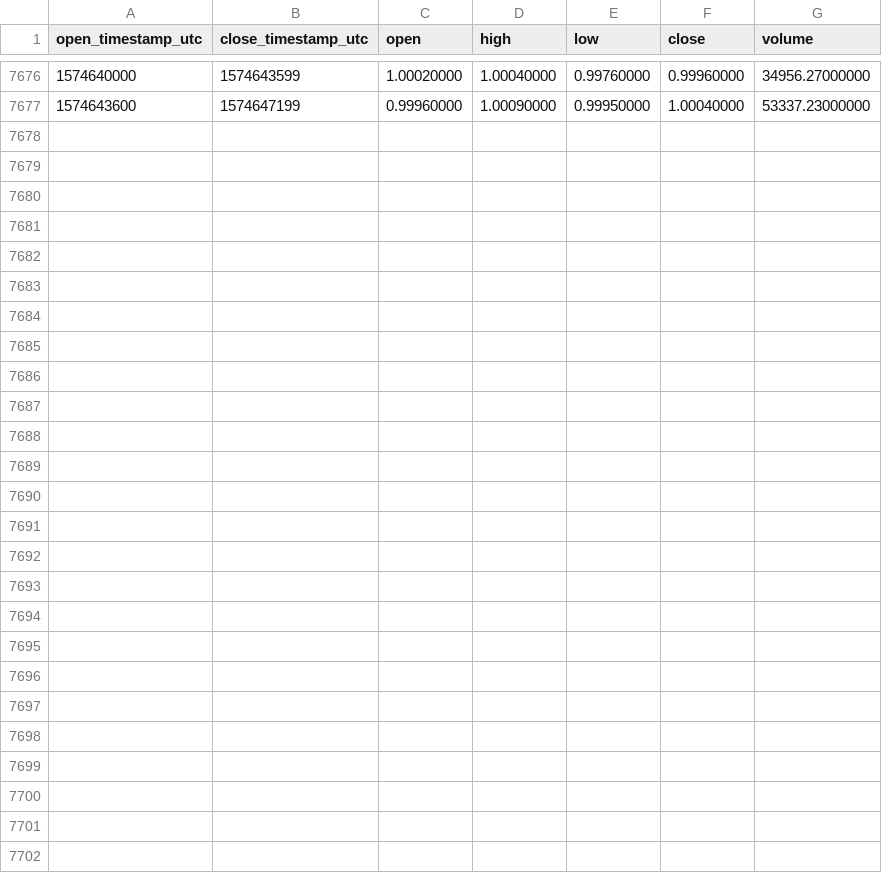
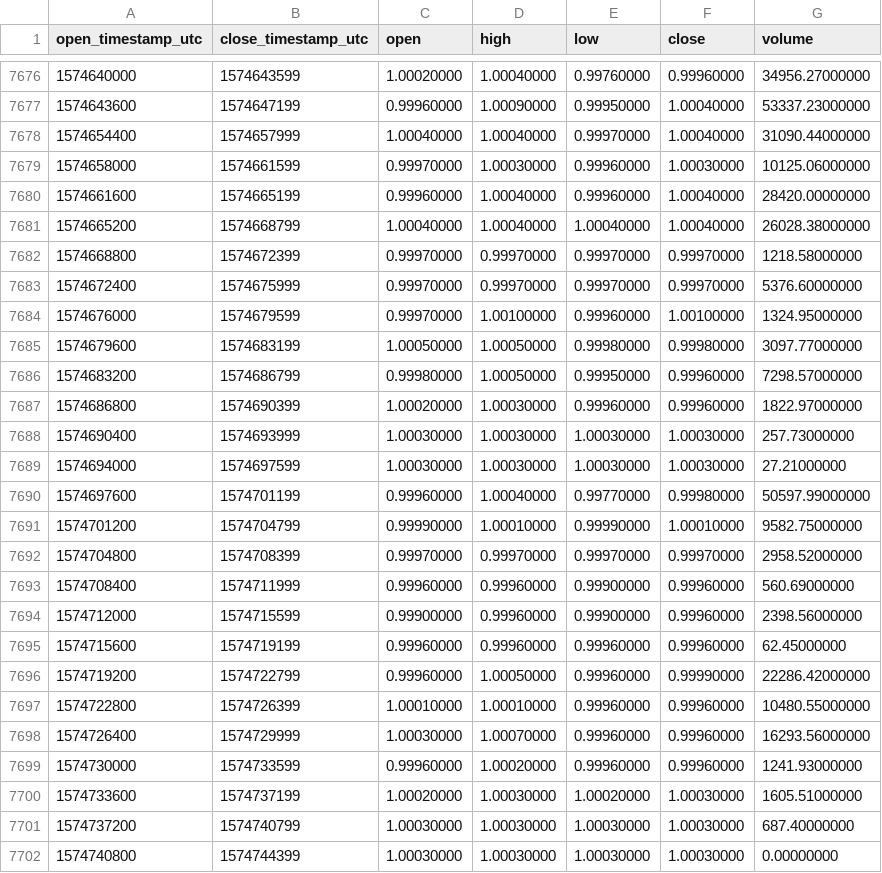
Before and after one commit to cryptobigbro/binance-PAXTUSD, a CSV file: binance-PAXTUSD-1h.csv, drawn as a sheet; only a part is shown, gaps mark what is left out; the diff names each change by its address in the sheet, - before the commit and + after, or states it on an @@ line.

Commit message:
Update OHLCV data.

```diff
--- a/binance-PAXTUSD-1h.csv
+++ b/binance-PAXTUSD-1h.csv
+row 7678: 1574654400 | 1574657999 | 1.00040000 | 1.00040000 | 0.99970000 | 1.00040000 | 31090.44000000
+row 7679: 1574658000 | 1574661599 | 0.99970000 | 1.00030000 | 0.99960000 | 1.00030000 | 10125.06000000
+row 7680: 1574661600 | 1574665199 | 0.99960000 | 1.00040000 | 0.99960000 | 1.00040000 | 28420.00000000
+row 7681: 1574665200 | 1574668799 | 1.00040000 | 1.00040000 | 1.00040000 | 1.00040000 | 26028.38000000
+row 7682: 1574668800 | 1574672399 | 0.99970000 | 0.99970000 | 0.99970000 | 0.99970000 | 1218.58000000
+row 7683: 1574672400 | 1574675999 | 0.99970000 | 0.99970000 | 0.99970000 | 0.99970000 | 5376.60000000
+row 7684: 1574676000 | 1574679599 | 0.99970000 | 1.00100000 | 0.99960000 | 1.00100000 | 1324.95000000
+row 7685: 1574679600 | 1574683199 | 1.00050000 | 1.00050000 | 0.99980000 | 0.99980000 | 3097.77000000
+row 7686: 1574683200 | 1574686799 | 0.99980000 | 1.00050000 | 0.99950000 | 0.99960000 | 7298.57000000
+row 7687: 1574686800 | 1574690399 | 1.00020000 | 1.00030000 | 0.99960000 | 0.99960000 | 1822.97000000
+row 7688: 1574690400 | 1574693999 | 1.00030000 | 1.00030000 | 1.00030000 | 1.00030000 | 257.73000000
+row 7689: 1574694000 | 1574697599 | 1.00030000 | 1.00030000 | 1.00030000 | 1.00030000 | 27.21000000
+row 7690: 1574697600 | 1574701199 | 0.99960000 | 1.00040000 | 0.99770000 | 0.99980000 | 50597.99000000
+row 7691: 1574701200 | 1574704799 | 0.99990000 | 1.00010000 | 0.99990000 | 1.00010000 | 9582.75000000
+row 7692: 1574704800 | 1574708399 | 0.99970000 | 0.99970000 | 0.99970000 | 0.99970000 | 2958.52000000
+row 7693: 1574708400 | 1574711999 | 0.99960000 | 0.99960000 | 0.99900000 | 0.99960000 | 560.69000000
+row 7694: 1574712000 | 1574715599 | 0.99900000 | 0.99960000 | 0.99900000 | 0.99960000 | 2398.56000000
+row 7695: 1574715600 | 1574719199 | 0.99960000 | 0.99960000 | 0.99960000 | 0.99960000 | 62.45000000
+row 7696: 1574719200 | 1574722799 | 0.99960000 | 1.00050000 | 0.99960000 | 0.99990000 | 22286.42000000
+row 7697: 1574722800 | 1574726399 | 1.00010000 | 1.00010000 | 0.99960000 | 0.99960000 | 10480.55000000
+row 7698: 1574726400 | 1574729999 | 1.00030000 | 1.00070000 | 0.99960000 | 0.99960000 | 16293.56000000
+row 7699: 1574730000 | 1574733599 | 0.99960000 | 1.00020000 | 0.99960000 | 0.99960000 | 1241.93000000
+row 7700: 1574733600 | 1574737199 | 1.00020000 | 1.00030000 | 1.00020000 | 1.00030000 | 1605.51000000
+row 7701: 1574737200 | 1574740799 | 1.00030000 | 1.00030000 | 1.00030000 | 1.00030000 | 687.40000000
+row 7702: 1574740800 | 1574744399 | 1.00030000 | 1.00030000 | 1.00030000 | 1.00030000 | 0.00000000
```
Also changed, not shown: binance-PAXTUSD-1d.csv.
